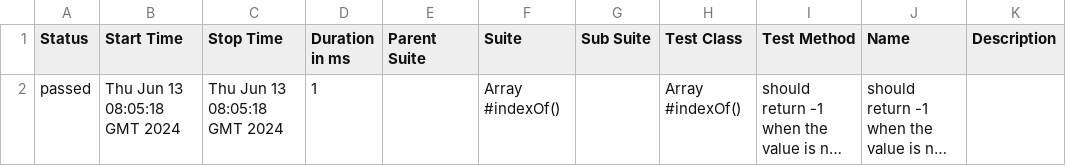
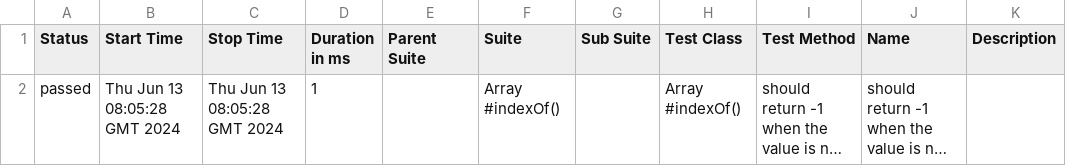
Before and after one commit to SnakeKate/Allure_test_2, a CSV file: 57/data/suites.csv, drawn as a sheet; long unchanged cells end in …; the diff names each change by its address in the sheet, - before the commit and + after, or states it on an @@ line.

```diff
--- a/57/data/suites.csv
+++ b/57/data/suites.csv
-B2 (Start Time): Thu Jun 13 08:05:18 GMT 2024
+B2 (Start Time): Thu Jun 13 08:05:28 GMT 2024
-C2 (Stop Time): Thu Jun 13 08:05:18 GMT 2024
+C2 (Stop Time): Thu Jun 13 08:05:28 GMT 2024
```
Also changed, not shown: 25 other files.
